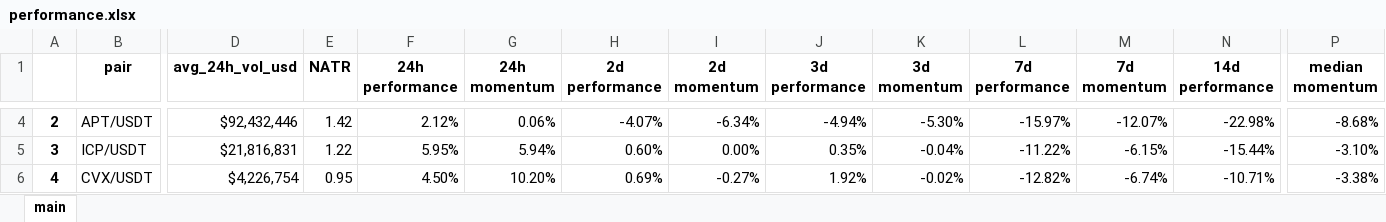
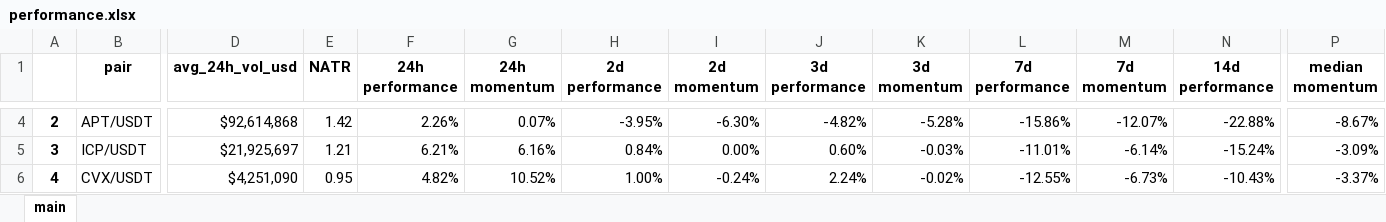
Before and after one commit to Kalindro/cyber-oasis-project-reborn-depreciated, an Excel workbook: strategies/market_performers/performance.xlsx, sheet main, drawn as a sheet; only a part is shown, gaps mark what is left out; values as stored, in another font and other column widths than the file's, no borders; the diff covers the shown part only; the diff names each change by its address in the sheet, - before the commit and + after, or states it on an @@ line.

```diff
--- a/strategies/market_performers/performance.xlsx (sheet main)
+++ b/strategies/market_performers/performance.xlsx (sheet main)
-D4 (avg_24h_vol_usd): $92,432,446
+D4 (avg_24h_vol_usd): $92,614,868
-F4 (24h performance): 2.12%
+F4 (24h performance): 2.26%
-G4 (24h momentum): 0.06%
+G4 (24h momentum): 0.07%
-H4 (2d performance): -4.07%
+H4 (2d performance): -3.95%
-I4 (2d momentum): -6.34%
+I4 (2d momentum): -6.30%
-J4 (3d performance): -4.94%
+J4 (3d performance): -4.82%
-K4 (3d momentum): -5.30%
+K4 (3d momentum): -5.28%
-L4 (7d performance): -15.97%
+L4 (7d performance): -15.86%
-N4 (14d performance): -22.98%
+N4 (14d performance): -22.88%
-P4 (median momentum): -8.68%
+P4 (median momentum): -8.67%
-D5 (avg_24h_vol_usd): $21,816,831
+D5 (avg_24h_vol_usd): $21,925,697
-E5 (NATR): 1.22
+E5 (NATR): 1.21
-F5 (24h performance): 5.95%
+F5 (24h performance): 6.21%
-G5 (24h momentum): 5.94%
+G5 (24h momentum): 6.16%
-H5 (2d performance): 0.60%
+H5 (2d performance): 0.84%
-J5 (3d performance): 0.35%
+J5 (3d performance): 0.60%
-K5 (3d momentum): -0.04%
+K5 (3d momentum): -0.03%
-L5 (7d performance): -11.22%
+L5 (7d performance): -11.01%
-M5 (7d momentum): -6.15%
+M5 (7d momentum): -6.14%
-N5 (14d performance): -15.44%
+N5 (14d performance): -15.24%
-P5 (median momentum): -3.10%
+P5 (median momentum): -3.09%
-D6 (avg_24h_vol_usd): $4,226,754
+D6 (avg_24h_vol_usd): $4,251,090
-F6 (24h performance): 4.50%
+F6 (24h performance): 4.82%
-G6 (24h momentum): 10.20%
+G6 (24h momentum): 10.52%
-H6 (2d performance): 0.69%
+H6 (2d performance): 1.00%
-I6 (2d momentum): -0.27%
+I6 (2d momentum): -0.24%
-J6 (3d performance): 1.92%
+J6 (3d performance): 2.24%
-L6 (7d performance): -12.82%
+L6 (7d performance): -12.55%
-M6 (7d momentum): -6.74%
+M6 (7d momentum): -6.73%
-N6 (14d performance): -10.71%
+N6 (14d performance): -10.43%
-P6 (median momentum): -3.38%
+P6 (median momentum): -3.37%
```
Also changed, not shown: 1486 edited cells elsewhere in this sheet, 5 other files.
